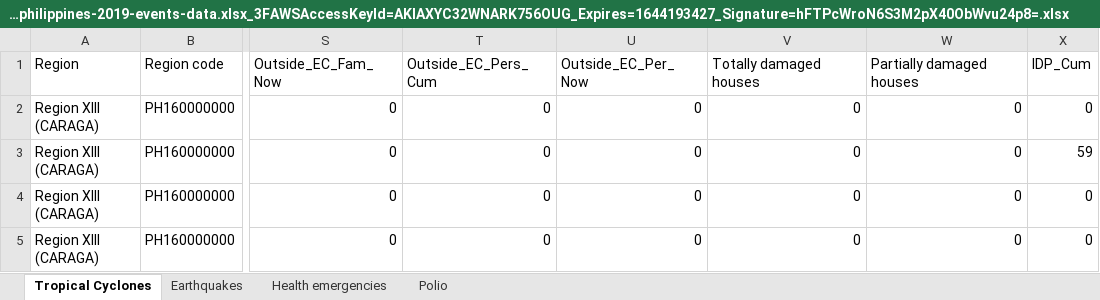
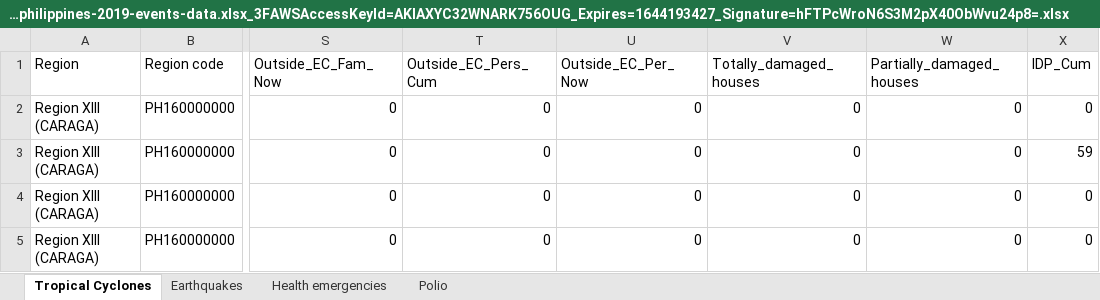
Before and after one commit to GEA960/ITBA-3207_TeamTyphoonAnalysts, an Excel workbook: Data Sets Coding Analysis/200204_philippines-2019-events-data.xlsx_3FAWSAccessKeyId=AKIAXYC32WNARK756OUG_Expires=1644193427_Signature=hFTPcWroN6S3M2pX40ObWvu24p8=.xlsx, sheet Tropical Cyclones, drawn as a sheet; only a part is shown, gaps mark what is left out; values as stored, in another font and other column widths than the file's, no borders; table styles not drawn; the diff names each change by its address in the sheet, - before the commit and + after, or states it on an @@ line.

Commit message:
Inserted underscores to the x variables

```diff
--- a/Data Sets Coding Analysis/200204_philippines-2019-events-data.xlsx_3FAWSAccessKeyId=AKIAXYC32WNARK756OUG_Expires=1644193427_Signature=hFTPcWroN6S3M2pX40ObWvu24p8=.xlsx (sheet Tropical Cyclones)
+++ b/Data Sets Coding Analysis/200204_philippines-2019-events-data.xlsx_3FAWSAccessKeyId=AKIAXYC32WNARK756OUG_Expires=1644193427_Signature=hFTPcWroN6S3M2pX40ObWvu24p8=.xlsx (sheet Tropical Cyclones)
-V1: Totally damaged houses
+V1: Totally_damaged_houses
-W1: Partially damaged houses
+W1: Partially_damaged_houses
```
